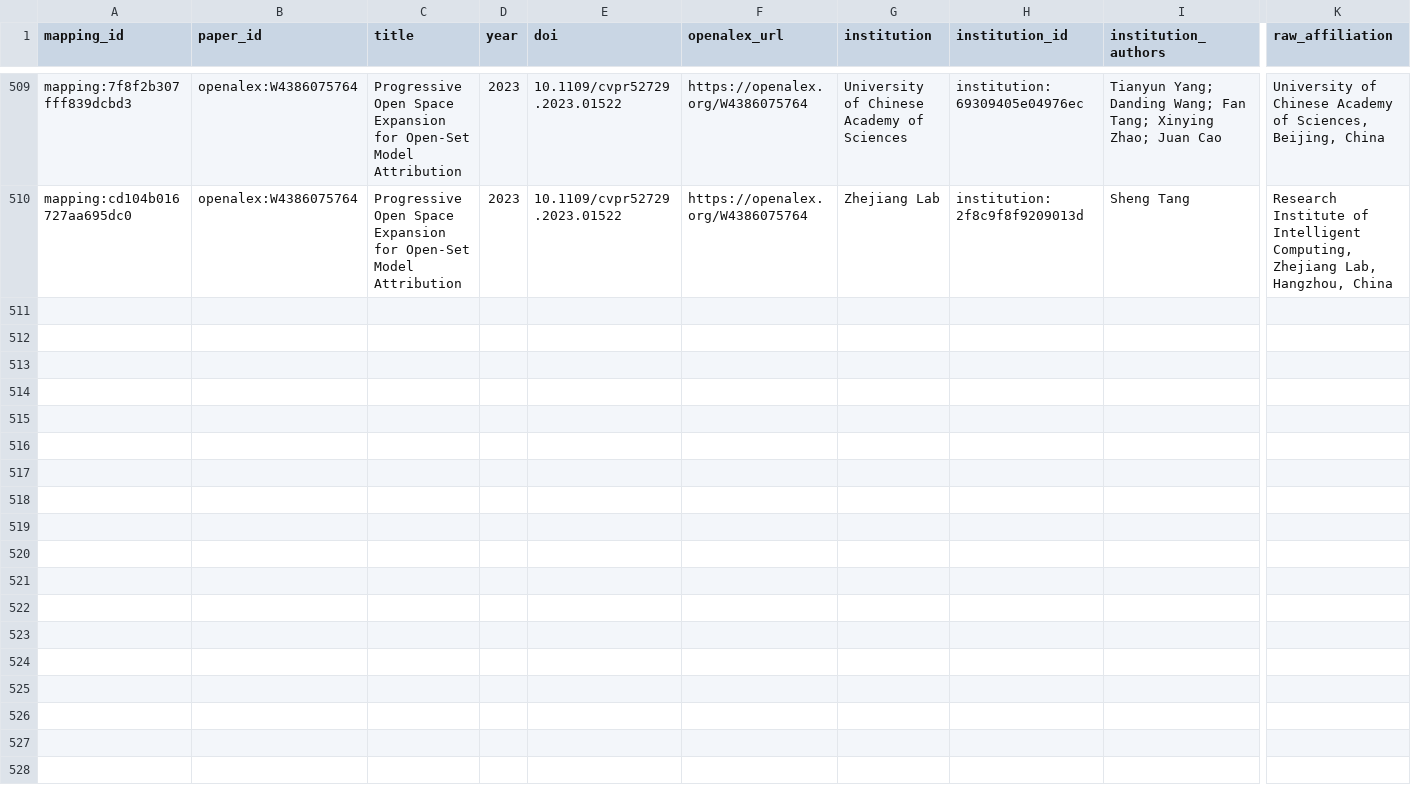
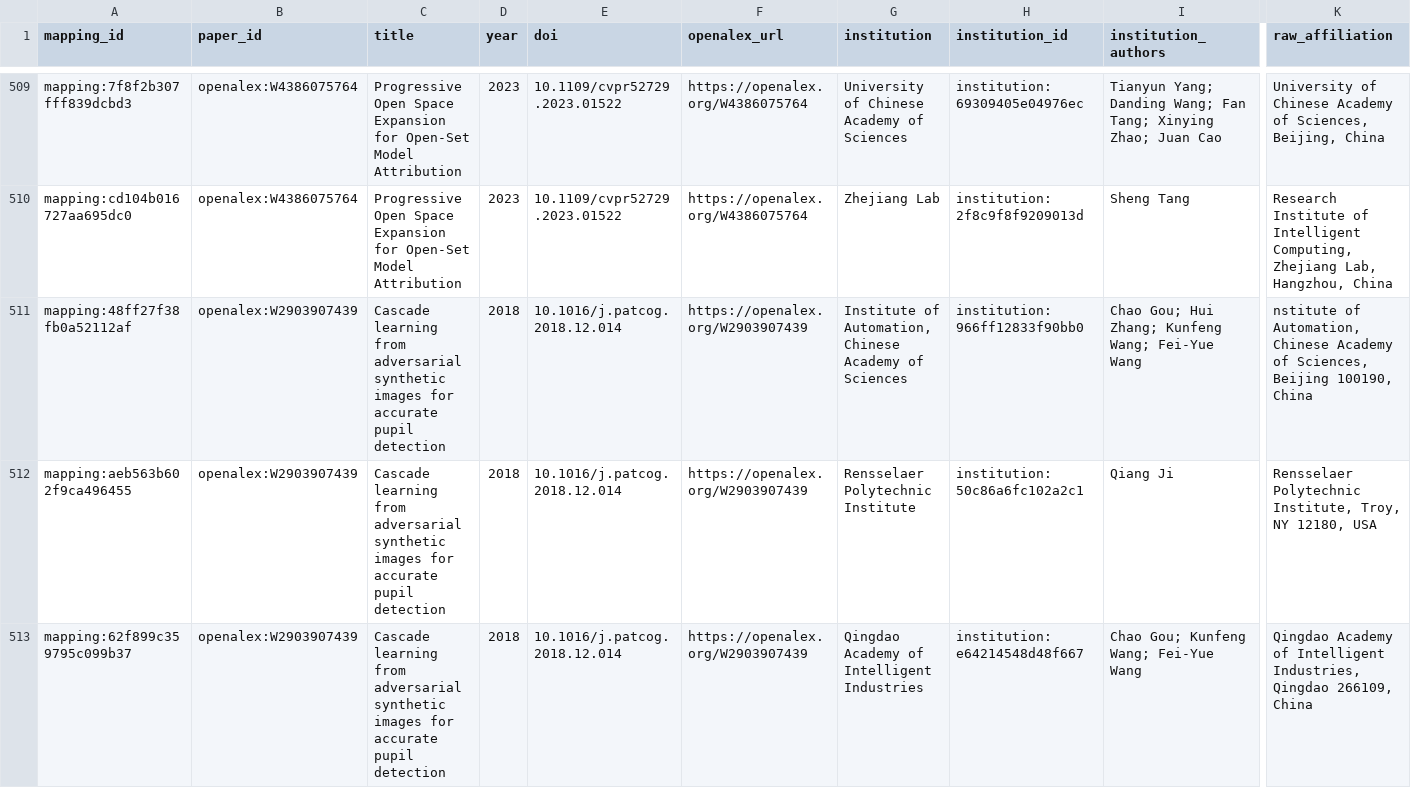
Before and after one commit to meiling-fdu/synthetic-image-research-map, a CSV file: data/curated/author_institution_mappings.csv, drawn as a sheet; only a part is shown, gaps mark what is left out; rows hold the shown columns only; the diff covers the shown part only; the diff names each change by its address in the sheet, - before the commit and + after, or states it on an @@ line.

Commit message:
Update curated data and public preview 2026-07-15 16:33

```diff
--- a/data/curated/author_institution_mappings.csv
+++ b/data/curated/author_institution_mappings.csv
+row 511: mapping:48ff27f38fb0a52112af | openalex:W2903907439 | Cascade learning from adversarial synthetic images for accurate pupil detection | 2018 | 10.1016/j.patcog.2018.12.014 | https://openalex.org/W2903907439 | Institute of Automation, Chinese Academy of Sciences | institution:966ff12833f90bb0 | Chao Gou; Hui Zhang; Kunfeng Wang; Fei-Yue Wang | nstitute of Automation, Chinese Academy of Sciences, Beijing 100190, China
+row 512: mapping:aeb563b602f9ca496455 | openalex:W2903907439 | Cascade learning from adversarial synthetic images for accurate pupil detection | 2018 | 10.1016/j.patcog.2018.12.014 | https://openalex.org/W2903907439 | Rensselaer Polytechnic Institute | institution:50c86a6fc102a2c1 | Qiang Ji | Rensselaer Polytechnic Institute, Troy, NY 12180, USA
+row 513: mapping:62f899c359795c099b37 | openalex:W2903907439 | Cascade learning from adversarial synthetic images for accurate pupil detection | 2018 | 10.1016/j.patcog.2018.12.014 | https://openalex.org/W2903907439 | Qingdao Academy of Intelligent Industries | institution:e64214548d48f667 | Chao Gou; Kunfeng Wang; Fei-Yue Wang | Qingdao Academy of Intelligent Industries, Qingdao 266109, China
```
Also changed, not shown: 7 added rows and 8 edited cells elsewhere in this file, data/curated/institution_location_review.csv, data/curated/institution_review_queue.csv, 7 other files.
